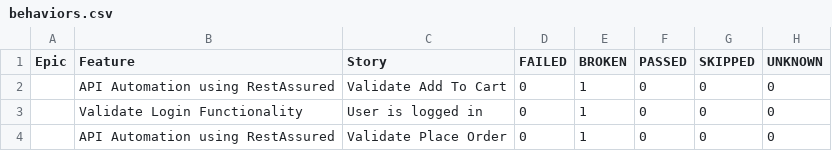
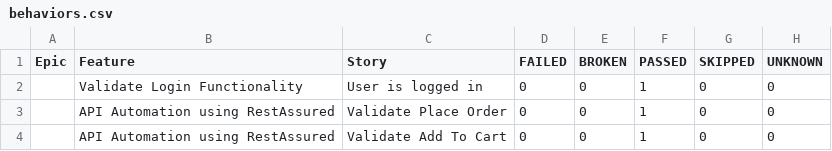
Before and after one commit to Hemanthvk18/E2EAutomation, a CSV file: data/behaviors.csv, drawn as a sheet.

```diff
--- a/data/behaviors.csv
+++ b/data/behaviors.csv
@@ -1,4 +1,4 @@
 "Epic","Feature","Story","FAILED","BROKEN","PASSED","SKIPPED","UNKNOWN"
-"","API Automation using RestAssured","Validate Add To Cart","0","1","0","0","0"
-"","Validate Login Functionality","User is logged in","0","1","0","0","0"
-"","API Automation using RestAssured","Validate Place Order","0","1","0","0","0"
+"","Validate Login Functionality","User is logged in","0","0","1","0","0"
+"","API Automation using RestAssured","Validate Place Order","0","0","1","0","0"
+"","API Automation using RestAssured","Validate Add To Cart","0","0","1","0","0"
```
Also changed, not shown: data/suites.csv, 32 other files.
